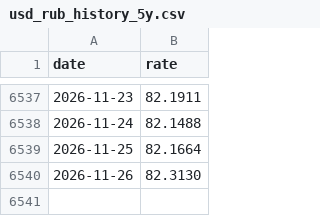
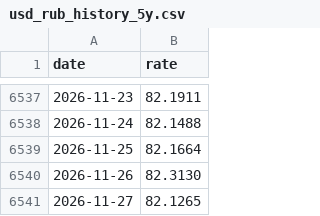
Before and after one commit to Ilyazykov/erp, a CSV file: data/usd_rub_history_5y.csv, drawn as a sheet; only a part is shown, gaps mark what is left out.

```diff
--- a/data/usd_rub_history_5y.csv
+++ b/data/usd_rub_history_5y.csv
@@ -6540 +6540,2 @@ date,rate
 2026-11-26,82.3130
+2026-11-27,82.1265
```
Also changed, not shown: data/usd_rub_history.csv, 1 other file.
